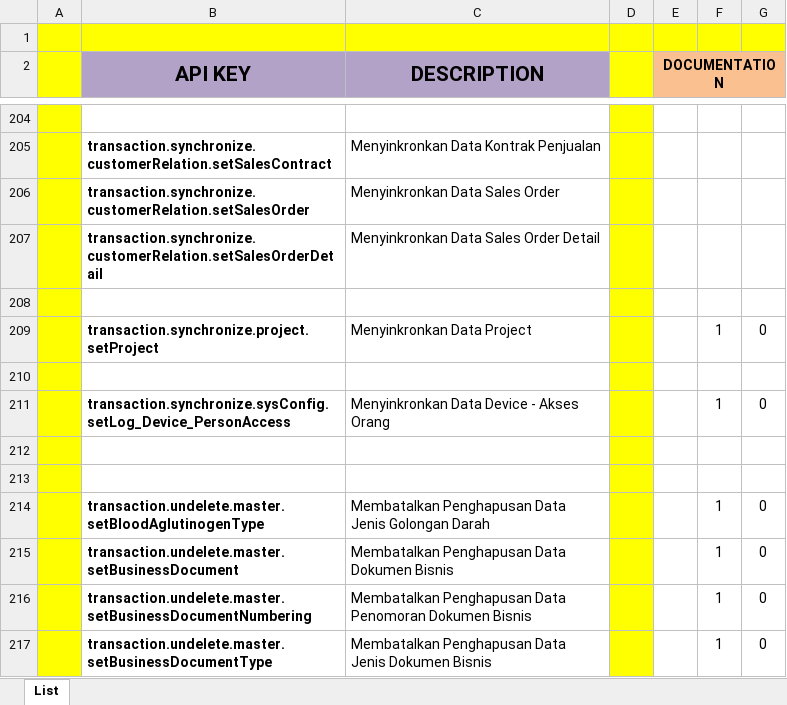
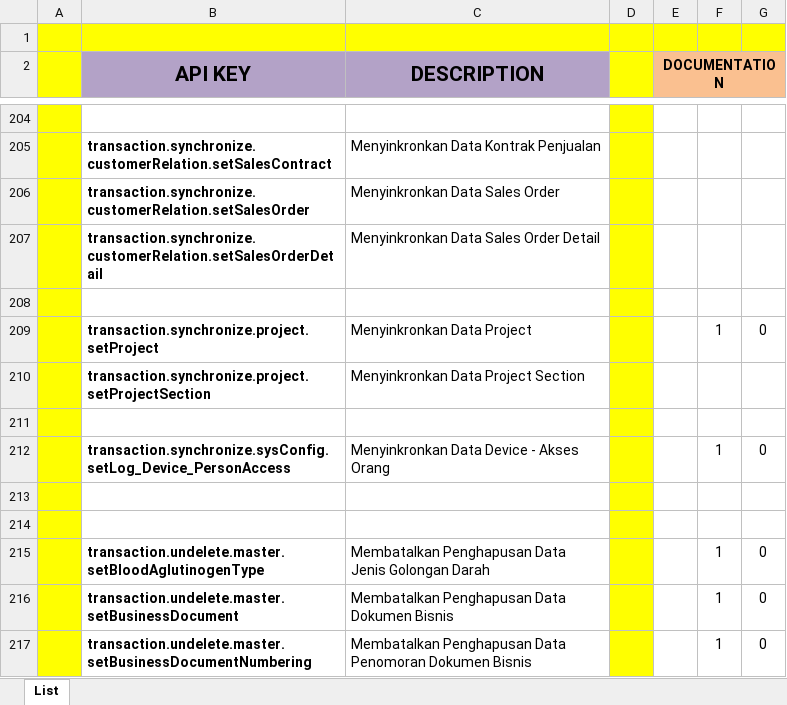
Before and after one commit to ptqdctechnologies/ERPReborn, an Excel workbook: Documentation/Documents/Blue Print/API Documents/API-Catalogue.xlsx, sheet List, drawn as a sheet; only a part is shown, gaps mark what is left out; the shorter side is filled out with more unchanged rows; values as stored, in another font and other column widths than the file's, no borders; the diff names each change by its address in the sheet, - before the commit and + after, or states it on an @@ line.

Commit message:
Penambahan dan Update API Engine, Dokumentasi API Engine, serta Penambahan Model Database

```diff
--- a/Documentation/Documents/Blue Print/API Documents/API-Catalogue.xlsx (sheet List)
+++ b/Documentation/Documents/Blue Print/API Documents/API-Catalogue.xlsx (sheet List)
+row 210:  | transaction.synchronize.project.setProjectSection | Menyinkronkan Data Project Section
```
